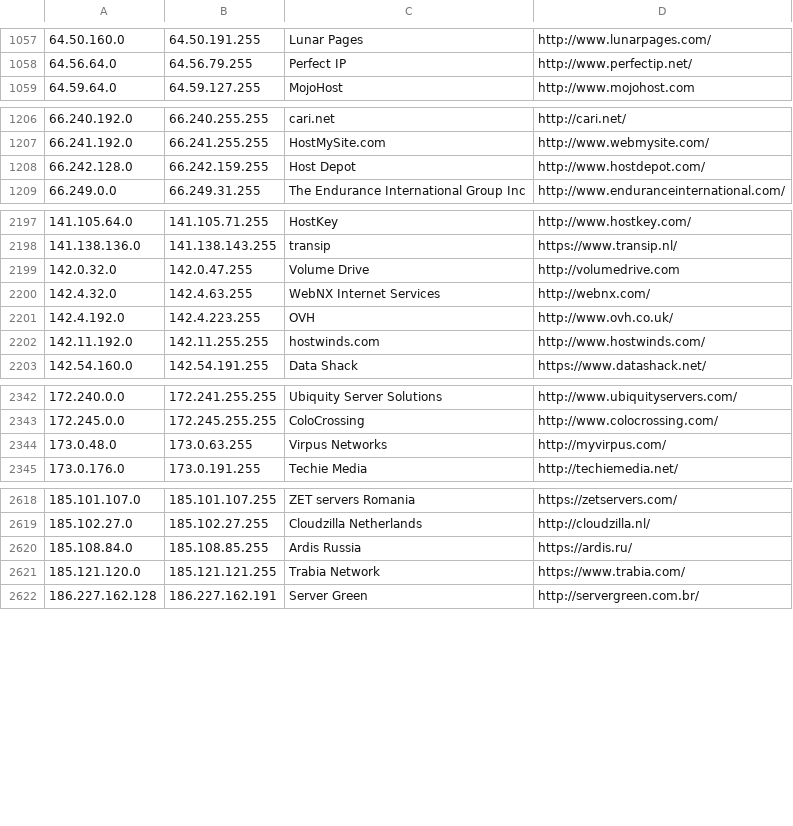
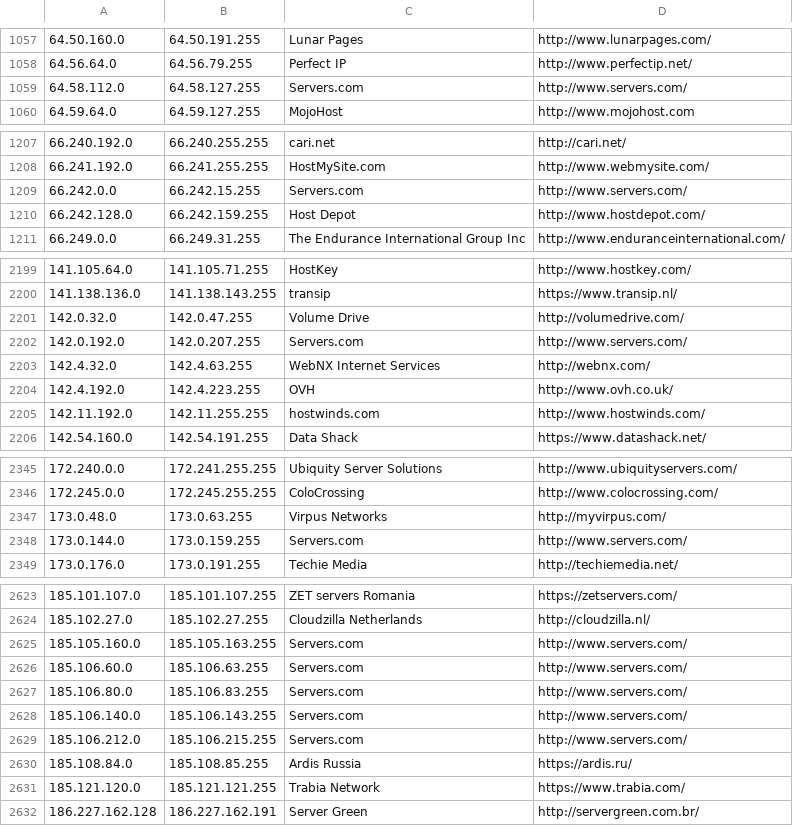
Before and after one commit to tutanhamon/ipcat, a CSV file: datacenters.csv, drawn as a sheet; only a part is shown, gaps mark what is left out; the diff covers the shown part only.

Commit message:
Add Servers.com B.V. (AS7979)

```diff
--- a/datacenters.csv
+++ b/datacenters.csv
@@ -1058,2 +1058,3 @@
 64.56.64.0,64.56.79.255,Perfect IP,http://www.perfectip.net/
+64.58.112.0,64.58.127.255,Servers.com,http://www.servers.com/
 64.59.64.0,64.59.127.255,MojoHost,http://www.mojohost.com
@@ -1207,2 +1208,3 @@
 66.241.192.0,66.241.255.255,HostMySite.com,http://www.webmysite.com/
+66.242.0.0,66.242.15.255,Servers.com,http://www.servers.com/
 66.242.128.0,66.242.159.255,Host Depot,http://www.hostdepot.com/
@@ -2198,3 +2200,4 @@
 141.138.136.0,141.138.143.255,transip,https://www.transip.nl/
-142.0.32.0,142.0.47.255,Volume Drive,http://volumedrive.com
+142.0.32.0,142.0.47.255,Volume Drive,http://volumedrive.com/
+142.0.192.0,142.0.207.255,Servers.com,http://www.servers.com/
 142.4.32.0,142.4.63.255,WebNX Internet Services,http://webnx.com/
@@ -2344,2 +2347,3 @@
 173.0.48.0,173.0.63.255,Virpus Networks,http://myvirpus.com/
+173.0.144.0,173.0.159.255,Servers.com,http://www.servers.com/
 173.0.176.0,173.0.191.255,Techie Media,http://techiemedia.net/
@@ -2619,2 +2624,7 @@
 185.102.27.0,185.102.27.255,Cloudzilla Netherlands,http://cloudzilla.nl/
+185.105.160.0,185.105.163.255,Servers.com,http://www.servers.com/
+185.106.60.0,185.106.63.255,Servers.com,http://www.servers.com/
+185.106.80.0,185.106.83.255,Servers.com,http://www.servers.com/
+185.106.140.0,185.106.143.255,Servers.com,http://www.servers.com/
+185.106.212.0,185.106.215.255,Servers.com,http://www.servers.com/
 185.108.84.0,185.108.85.255,Ardis Russia,https://ardis.ru/
```
Also changed, not shown: 4 added rows elsewhere in this file.
